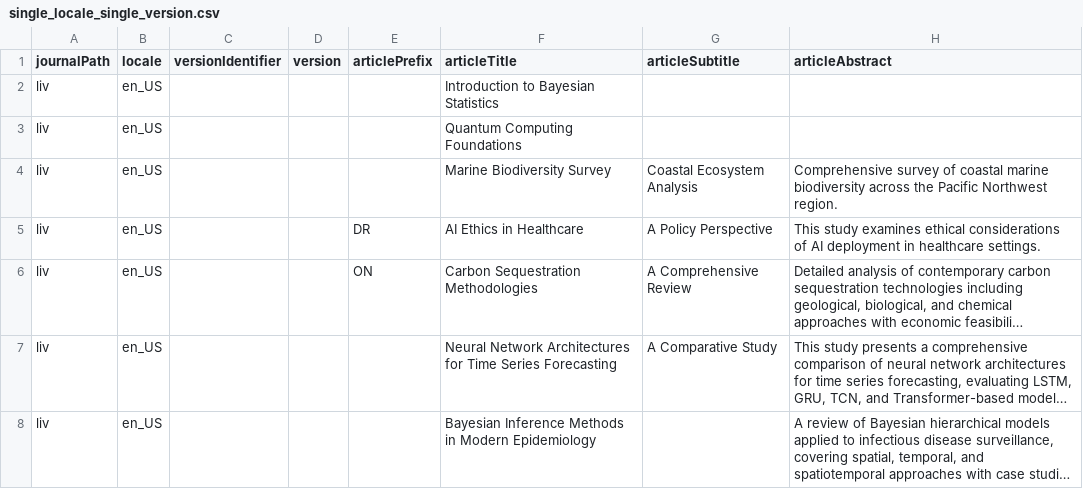
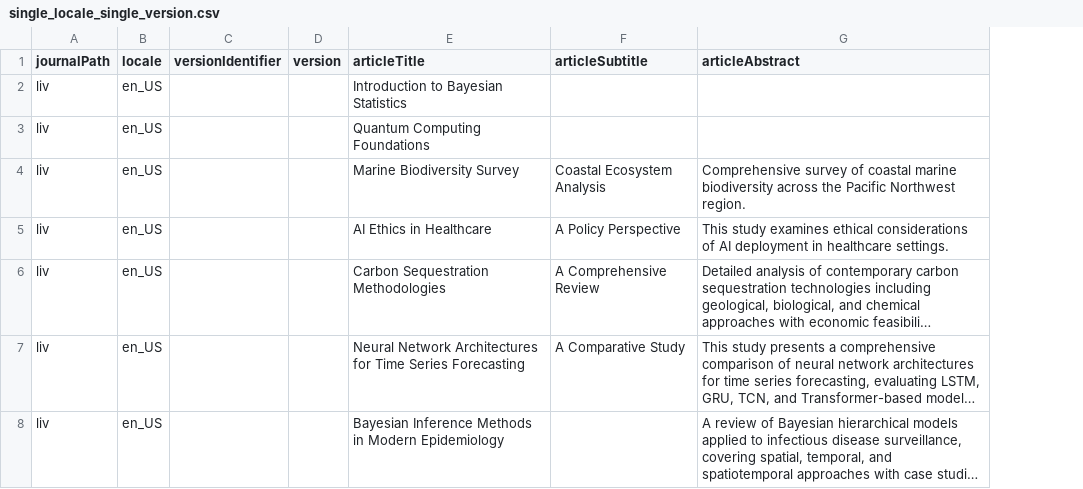
Before and after one commit to Godoy0722/ojs_csv_importexport, a CSV file: examples/issues/single_locale_single_version.csv, drawn as a sheet; only a part is shown; long unchanged cells end in …; the diff names each change by its address in the sheet, - before the commit and + after, or states it on an @@ line.

Commit message:
Remove the articlePrefix column from issue CSV imports so a prefix is no longer taken from the file.

```diff
--- a/examples/issues/single_locale_single_version.csv
+++ b/examples/issues/single_locale_single_version.csv
-column E (articlePrefix), rows 5-6: DR | ON
```
Also changed, not shown: examples/issues/mixed.csv, examples/issues/multi_locale_single_version.csv, 7 other files.
